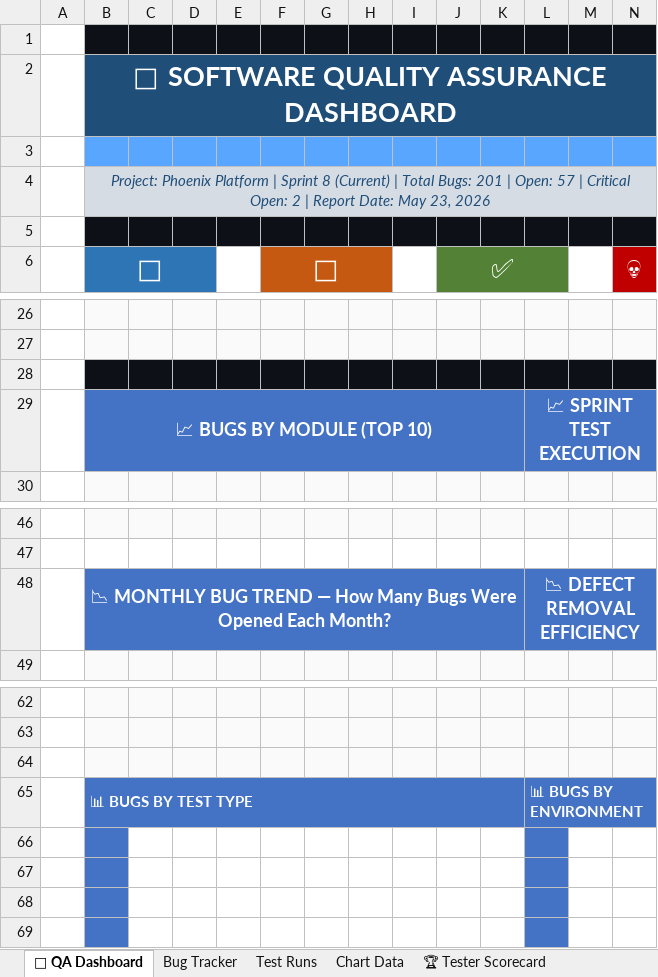
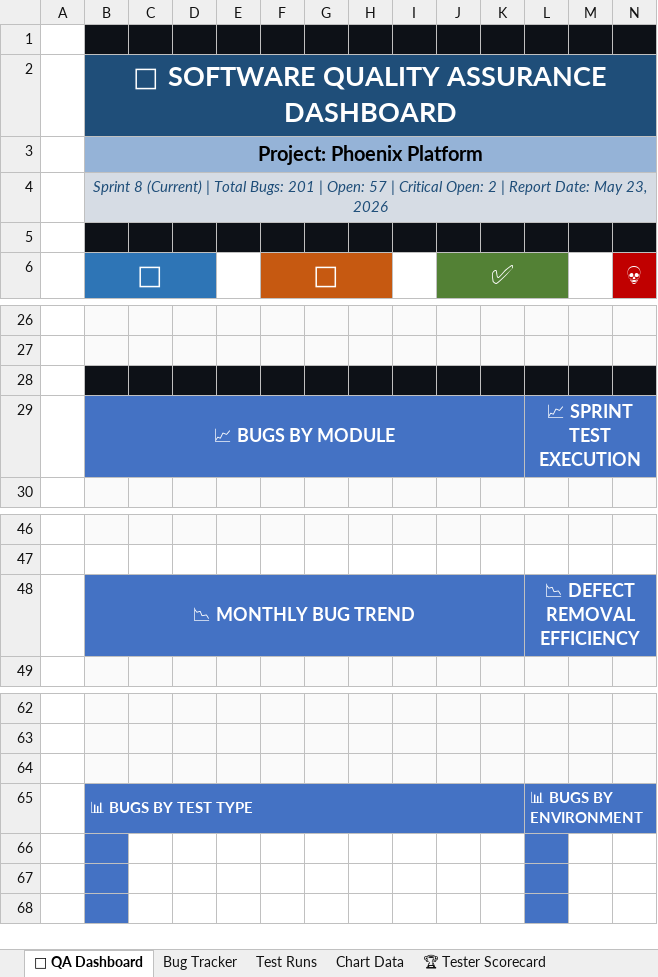
Before and after one commit to vishruth143/excel_tutorial, an Excel workbook: QA_Dashboard.xlsx, sheet 🎯 QA Dashboard, drawn as a sheet; only a part is shown, gaps mark what is left out; values as stored, in another font and other column widths than the file's, no borders; charts and pictures and conditional formats not drawn; rows hold the shown columns only; the diff covers the shown part only; the diff names each change by its address in the sheet, - before the commit and + after, or states it on an @@ line.

Commit message:
Updated Excel

```diff
--- a/QA_Dashboard.xlsx (sheet 🎯 QA Dashboard)
+++ b/QA_Dashboard.xlsx (sheet 🎯 QA Dashboard)
-B3 (🐛): (empty)
+B3 (🐛): Project: Phoenix Platform
-B3:N3 fill: #58A6FF
+B3:N3 fill: #95B3D7
+B3:V3 merged
-B4 (🐛): Project: Phoenix Platform | Sprint 8…
+B4 (🐛): Sprint 8…
-B29 (🐛): 📈 BUGS BY MODULE (TOP 10)
+B29 (🐛): 📈 BUGS BY MODULE
-B48 (🐛): 📉 MONTHLY BUG TREND — How Many Bugs Were Opened Each Month?
+B48 (🐛): 📉 MONTHLY BUG TREND
-row 66: (empty)
```
Also changed, not shown: cell formats elsewhere in this sheet, formulas that keep their value, charts or pictures.
